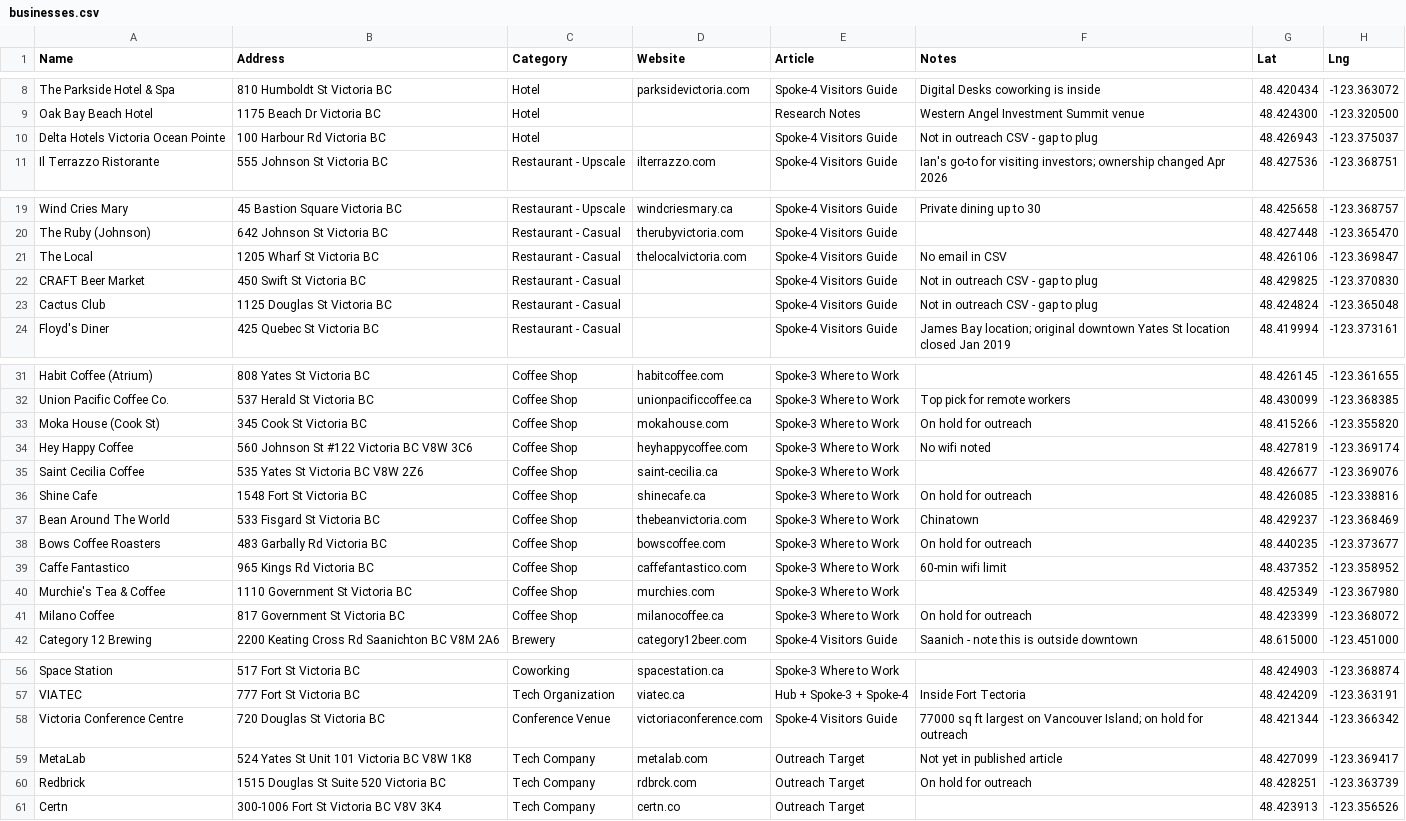
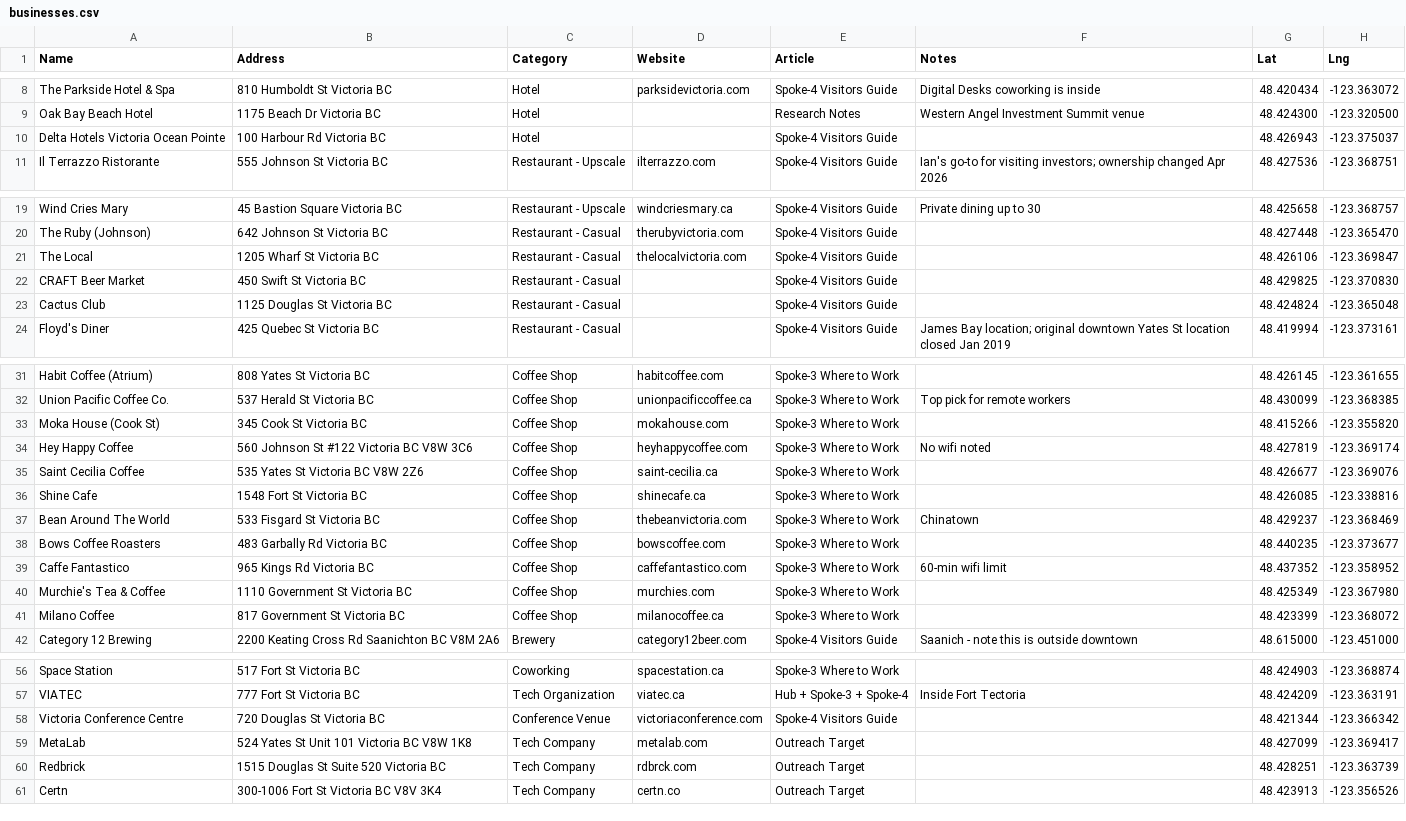
Before and after one commit to ianlpaterson/awesome-yyj, a CSV file: data/businesses.csv, drawn as a sheet; only a part is shown, gaps mark what is left out.

```diff
--- a/data/businesses.csv
+++ b/data/businesses.csv
@@ -9,3 +9,3 @@ The Parkside Hotel & Spa,810 Humboldt St Victoria BC,Hotel,parksidevictoria.com,
 Oak Bay Beach Hotel,1175 Beach Dr Victoria BC,Hotel,,Research Notes,Western Angel Investment Summit venue,48.424300,-123.320500
-Delta Hotels Victoria Ocean Pointe,100 Harbour Rd Victoria BC,Hotel,,Spoke-4 Visitors Guide,Not in outreach CSV - gap to plug,48.426943,-123.375037
+Delta Hotels Victoria Ocean Pointe,100 Harbour Rd Victoria BC,Hotel,,Spoke-4 Visitors Guide,,48.426943,-123.375037
 Il Terrazzo Ristorante,555 Johnson St Victoria BC,Restaurant - Upscale,ilterrazzo.com,Spoke-4 Visitors Guide,Ian's go-to for visiting investors; ownership changed Apr 2026,48.427536,-123.368751
@@ -20,5 +20,5 @@ Wind Cries Mary,45 Bastion Square Victoria BC,Restaurant - Upscale,windcriesmary
 The Ruby (Johnson),642 Johnson St Victoria BC,Restaurant - Casual,therubyvictoria.com,Spoke-4 Visitors Guide,,48.427448,-123.365470
-The Local,1205 Wharf St Victoria BC,Restaurant - Casual,thelocalvictoria.com,Spoke-4 Visitors Guide,No email in CSV,48.426106,-123.369847
-CRAFT Beer Market,450 Swift St Victoria BC,Restaurant - Casual,,Spoke-4 Visitors Guide,Not in outreach CSV - gap to plug,48.429825,-123.370830
-Cactus Club,1125 Douglas St Victoria BC,Restaurant - Casual,,Spoke-4 Visitors Guide,Not in outreach CSV - gap to plug,48.424824,-123.365048
+The Local,1205 Wharf St Victoria BC,Restaurant - Casual,thelocalvictoria.com,Spoke-4 Visitors Guide,,48.426106,-123.369847
+CRAFT Beer Market,450 Swift St Victoria BC,Restaurant - Casual,,Spoke-4 Visitors Guide,,48.429825,-123.370830
+Cactus Club,1125 Douglas St Victoria BC,Restaurant - Casual,,Spoke-4 Visitors Guide,,48.424824,-123.365048
 Floyd's Diner,425 Quebec St Victoria BC,Restaurant - Casual,,Spoke-4 Visitors Guide,James Bay location; original downtown Yates St location closed Jan 2019,48.419994,-123.373161
@@ -32,11 +32,11 @@ Habit Coffee (Atrium),808 Yates St Victoria BC,Coffee Shop,habitcoffee.com,Spoke
 Union Pacific Coffee Co.,537 Herald St Victoria BC,Coffee Shop,unionpacificcoffee.ca,Spoke-3 Where to Work,Top pick for remote workers,48.430099,-123.368385
-Moka House (Cook St),345 Cook St Victoria BC,Coffee Shop,mokahouse.com,Spoke-3 Where to Work,On hold for outreach,48.415266,-123.355820
+Moka House (Cook St),345 Cook St Victoria BC,Coffee Shop,mokahouse.com,Spoke-3 Where to Work,,48.415266,-123.355820
 Hey Happy Coffee,560 Johnson St #122 Victoria BC V8W 3C6,Coffee Shop,heyhappycoffee.com,Spoke-3 Where to Work,No wifi noted,48.427819,-123.369174
 Saint Cecilia Coffee,535 Yates St Victoria BC V8W 2Z6,Coffee Shop,saint-cecilia.ca,Spoke-3 Where to Work,,48.426677,-123.369076
-Shine Cafe,1548 Fort St Victoria BC,Coffee Shop,shinecafe.ca,Spoke-3 Where to Work,On hold for outreach,48.426085,-123.338816
+Shine Cafe,1548 Fort St Victoria BC,Coffee Shop,shinecafe.ca,Spoke-3 Where to Work,,48.426085,-123.338816
 Bean Around The World,533 Fisgard St Victoria BC,Coffee Shop,thebeanvictoria.com,Spoke-3 Where to Work,Chinatown,48.429237,-123.368469
-Bows Coffee Roasters,483 Garbally Rd Victoria BC,Coffee Shop,bowscoffee.com,Spoke-3 Where to Work,On hold for outreach,48.440235,-123.373677
+Bows Coffee Roasters,483 Garbally Rd Victoria BC,Coffee Shop,bowscoffee.com,Spoke-3 Where to Work,,48.440235,-123.373677
 Caffe Fantastico,965 Kings Rd Victoria BC,Coffee Shop,caffefantastico.com,Spoke-3 Where to Work,60-min wifi limit,48.437352,-123.358952
 Murchie's Tea & Coffee,1110 Government St Victoria BC,Coffee Shop,murchies.com,Spoke-3 Where to Work,,48.425349,-123.367980
-Milano Coffee,817 Government St Victoria BC,Coffee Shop,milanocoffee.ca,Spoke-3 Where to Work,On hold for outreach,48.423399,-123.368072
+Milano Coffee,817 Government St Victoria BC,Coffee Shop,milanocoffee.ca,Spoke-3 Where to Work,,48.423399,-123.368072
 Category 12 Brewing,2200 Keating Cross Rd Saanichton BC V8M 2A6,Brewery,category12beer.com,Spoke-4 Visitors Guide,Saanich - note this is outside downtown,48.615000,-123.451000
@@ -57,5 +57,5 @@ Space Station,517 Fort St Victoria BC,Coworking,spacestation.ca,Spoke-3 Where to
 VIATEC,777 Fort St Victoria BC,Tech Organization,viatec.ca,Hub + Spoke-3 + Spoke-4,Inside Fort Tectoria,48.424209,-123.363191
-Victoria Conference Centre,720 Douglas St Victoria BC,Conference Venue,victoriaconference.com,Spoke-4 Visitors Guide,77000 sq ft largest on Vancouver Island; on hold for outreach,48.421344,-123.366342
-MetaLab,524 Yates St Unit 101 Victoria BC V8W 1K8,Tech Company,metalab.com,Outreach Target,Not yet in published article,48.427099,-123.369417
-Redbrick,1515 Douglas St Suite 520 Victoria BC,Tech Company,rdbrck.com,Outreach Target,On hold for outreach,48.428251,-123.363739
+Victoria Conference Centre,720 Douglas St Victoria BC,Conference Venue,victoriaconference.com,Spoke-4 Visitors Guide,,48.421344,-123.366342
+MetaLab,524 Yates St Unit 101 Victoria BC V8W 1K8,Tech Company,metalab.com,Outreach Target,,48.427099,-123.369417
+Redbrick,1515 Douglas St Suite 520 Victoria BC,Tech Company,rdbrck.com,Outreach Target,,48.428251,-123.363739
 Certn,300-1006 Fort St Victoria BC V8V 3K4,Tech Company,certn.co,Outreach Target,,48.423913,-123.356526
```
Also changed, not shown: 17 other files.
